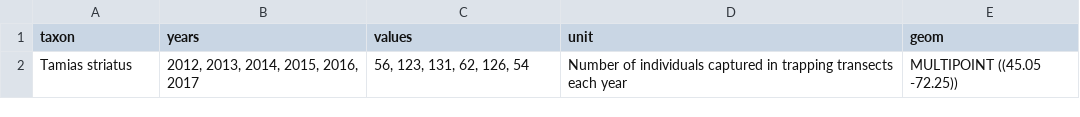
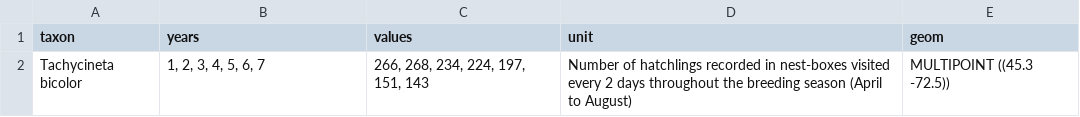
Before and after one commit to Alex-Fuster/injection_automat_data_ATLAS, a CSV file: output_tables/4_Gharnit2022/4_Gharnit2022_time_series.csv, drawn as a sheet.

```diff
--- a/output_tables/4_Gharnit2022/4_Gharnit2022_time_series.csv
+++ b/output_tables/4_Gharnit2022/4_Gharnit2022_time_series.csv
@@ -1,2 +1,2 @@
 "taxon","years","values","unit","geom"
-"Tamias striatus","2012, 2013, 2014, 2015, 2016, 2017","56, 123, 131, 62, 126, 54","Number of individuals captured in trapping transects each year","MULTIPOINT ((45.05 -72.25))"
+"Tachycineta bicolor","1, 2, 3, 4, 5, 6, 7","266, 268, 234, 224, 197, 151, 143","Number of hatchlings recorded in nest-boxes visited every 2 days throughout the breeding season (April to August)","MULTIPOINT ((45.3 -72.5))"
```
Also changed, not shown: 19 other files.
